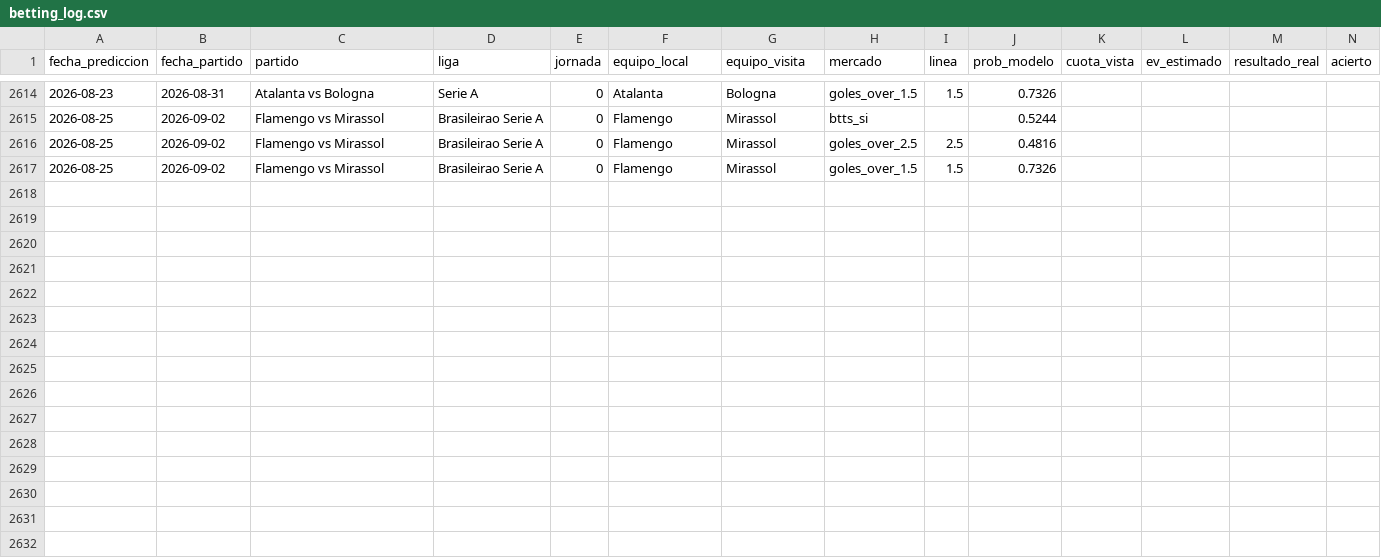
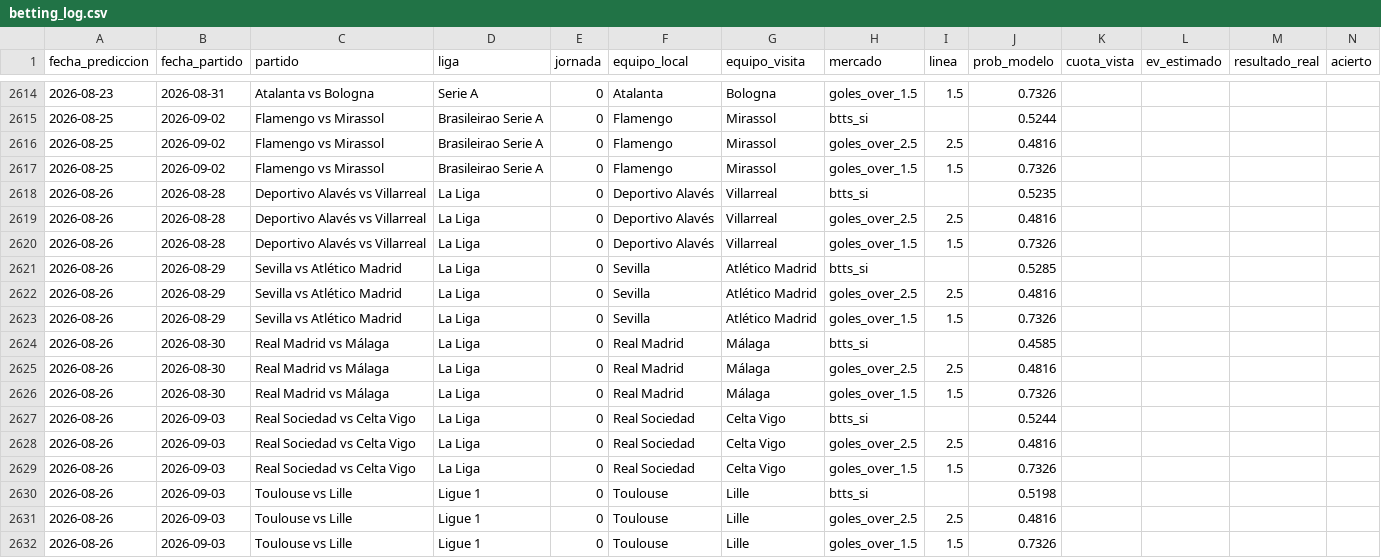
Before and after one commit to MauCarVaz1995/LigaMX, a CSV file: data/processed/betting_log.csv, drawn as a sheet; only a part is shown, gaps mark what is left out; rows hold the shown columns only; the diff names each change by its address in the sheet, - before the commit and + after, or states it on an @@ line.

```diff
--- a/data/processed/betting_log.csv
+++ b/data/processed/betting_log.csv
+row 2618: 2026-08-26 | 2026-08-28 | Deportivo Alavés vs Villarreal | La Liga | 0 | Deportivo Alavés | Villarreal | btts_si |  | 0.5235
+row 2619: 2026-08-26 | 2026-08-28 | Deportivo Alavés vs Villarreal | La Liga | 0 | Deportivo Alavés | Villarreal | goles_over_2.5 | 2.5 | 0.4816
+row 2620: 2026-08-26 | 2026-08-28 | Deportivo Alavés vs Villarreal | La Liga | 0 | Deportivo Alavés | Villarreal | goles_over_1.5 | 1.5 | 0.7326
+row 2621: 2026-08-26 | 2026-08-29 | Sevilla vs Atlético Madrid | La Liga | 0 | Sevilla | Atlético Madrid | btts_si |  | 0.5285
+row 2622: 2026-08-26 | 2026-08-29 | Sevilla vs Atlético Madrid | La Liga | 0 | Sevilla | Atlético Madrid | goles_over_2.5 | 2.5 | 0.4816
+row 2623: 2026-08-26 | 2026-08-29 | Sevilla vs Atlético Madrid | La Liga | 0 | Sevilla | Atlético Madrid | goles_over_1.5 | 1.5 | 0.7326
+row 2624: 2026-08-26 | 2026-08-30 | Real Madrid vs Málaga | La Liga | 0 | Real Madrid | Málaga | btts_si |  | 0.4585
+row 2625: 2026-08-26 | 2026-08-30 | Real Madrid vs Málaga | La Liga | 0 | Real Madrid | Málaga | goles_over_2.5 | 2.5 | 0.4816
+row 2626: 2026-08-26 | 2026-08-30 | Real Madrid vs Málaga | La Liga | 0 | Real Madrid | Málaga | goles_over_1.5 | 1.5 | 0.7326
+row 2627: 2026-08-26 | 2026-09-03 | Real Sociedad vs Celta Vigo | La Liga | 0 | Real Sociedad | Celta Vigo | btts_si |  | 0.5244
+row 2628: 2026-08-26 | 2026-09-03 | Real Sociedad vs Celta Vigo | La Liga | 0 | Real Sociedad | Celta Vigo | goles_over_2.5 | 2.5 | 0.4816
+row 2629: 2026-08-26 | 2026-09-03 | Real Sociedad vs Celta Vigo | La Liga | 0 | Real Sociedad | Celta Vigo | goles_over_1.5 | 1.5 | 0.7326
+row 2630: 2026-08-26 | 2026-09-03 | Toulouse vs Lille | Ligue 1 | 0 | Toulouse | Lille | btts_si |  | 0.5198
+row 2631: 2026-08-26 | 2026-09-03 | Toulouse vs Lille | Ligue 1 | 0 | Toulouse | Lille | goles_over_2.5 | 2.5 | 0.4816
+row 2632: 2026-08-26 | 2026-09-03 | Toulouse vs Lille | Ligue 1 | 0 | Toulouse | Lille | goles_over_1.5 | 1.5 | 0.7326
```
Also changed, not shown: data/processed/elos_ligas/libertadores.csv, data/processed/predicciones_log.csv, 17 other files.
